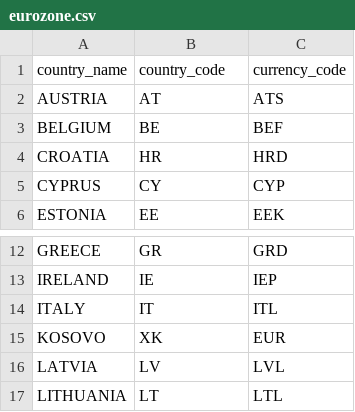
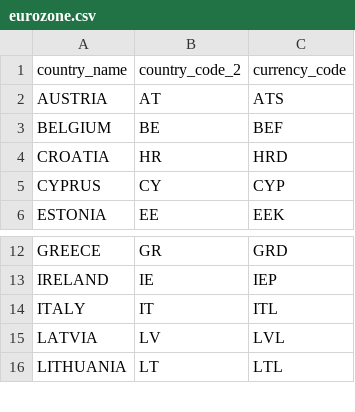
Before and after one commit to codeforIATI/imf-exchangerates, a CSV file: source/eurozone.csv, drawn as a sheet; only a part is shown, gaps mark what is left out.

```diff
--- a/source/eurozone.csv
+++ b/source/eurozone.csv
@@ -1,2 +1,2 @@
-country_name,country_code,currency_code
+country_name,country_code_2,currency_code
 AUSTRIA,AT,ATS
@@ -14,3 +14,2 @@ IRELAND,IE,IEP
 ITALY,IT,ITL
-KOSOVO,XK,EUR
 LATVIA,LV,LVL
```
Also changed, not shown: source/missing.csv, 1 other file.
